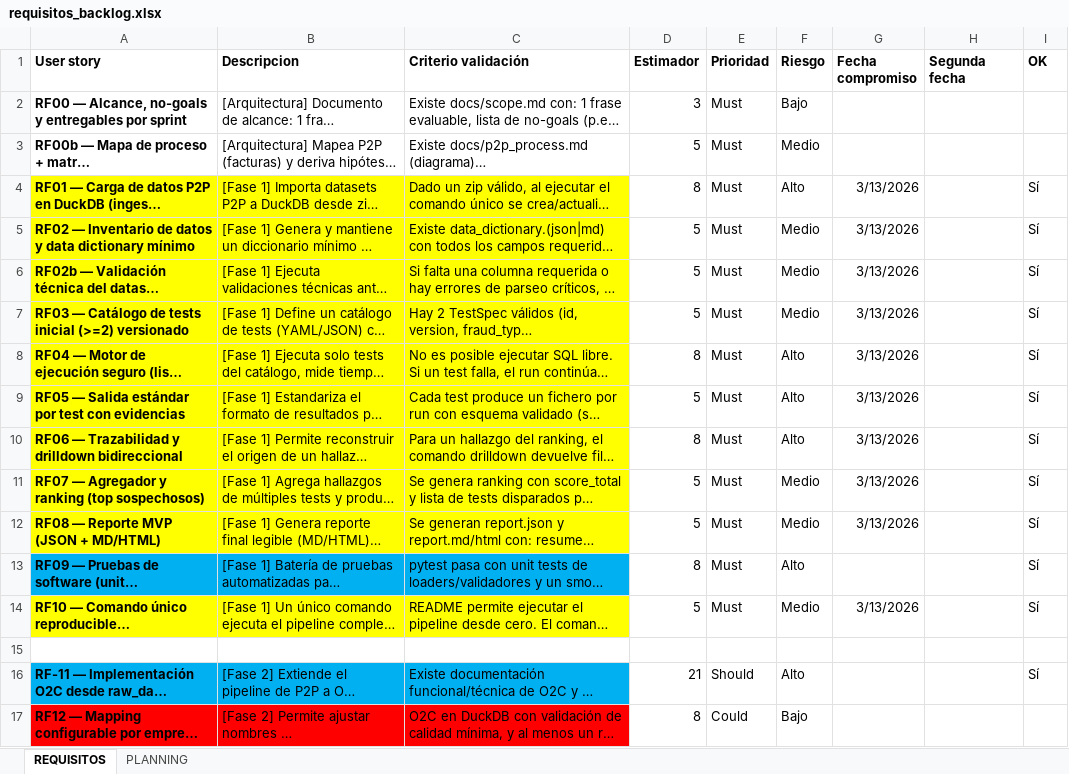
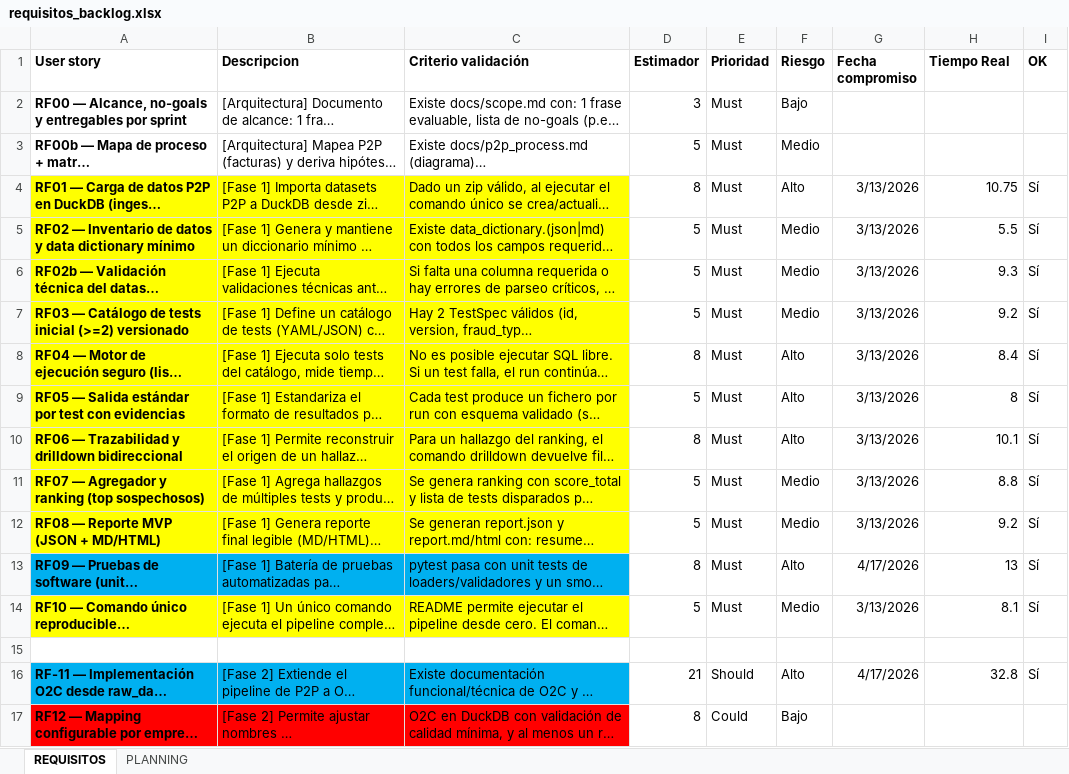
Before and after one commit to luciasorni/erp-fraud-data-TFG, an Excel workbook: project/requisitos_backlog.xlsx, sheet REQUISITOS, drawn as a sheet; only a part is shown; long unchanged cells end in …; values as stored, in another font and other column widths than the file's, no borders; conditional formats not drawn; the diff covers the shown part only; the diff names each change by its address in the sheet, - before the commit and + after, or states it on an @@ line.

```diff
--- a/project/requisitos_backlog.xlsx (sheet REQUISITOS)
+++ b/project/requisitos_backlog.xlsx (sheet REQUISITOS)
-H1: Segunda fecha
+H1: Tiempo Real
-H4 (Tiempo Real): (empty)
+H4 (Tiempo Real): 10.75
-H5 (Tiempo Real): (empty)
+H5 (Tiempo Real): 5.5
-H6 (Tiempo Real): (empty)
+H6 (Tiempo Real): 9.3
-H7 (Tiempo Real): (empty)
+H7 (Tiempo Real): 9.2
-H8 (Tiempo Real): (empty)
+H8 (Tiempo Real): 8.4
-H9 (Tiempo Real): (empty)
+H9 (Tiempo Real): 8
-H10 (Tiempo Real): (empty)
+H10 (Tiempo Real): 10.1
-H11 (Tiempo Real): (empty)
+H11 (Tiempo Real): 8.8
-H12 (Tiempo Real): (empty)
+H12 (Tiempo Real): 9.2
-G13 (Fecha compromiso): (empty)
+G13 (Fecha compromiso): 4/17/2026
-H13 (Tiempo Real): (empty)
+H13 (Tiempo Real): 13
-H14 (Tiempo Real): (empty)
+H14 (Tiempo Real): 8.1
-G16 (Fecha compromiso): (empty)
+G16 (Fecha compromiso): 4/17/2026
-H16 (Tiempo Real): (empty)
+H16 (Tiempo Real): 32.8
```
Also changed, not shown: 18 edited cells elsewhere in this sheet, sheet PLANNING, 10 other files.
